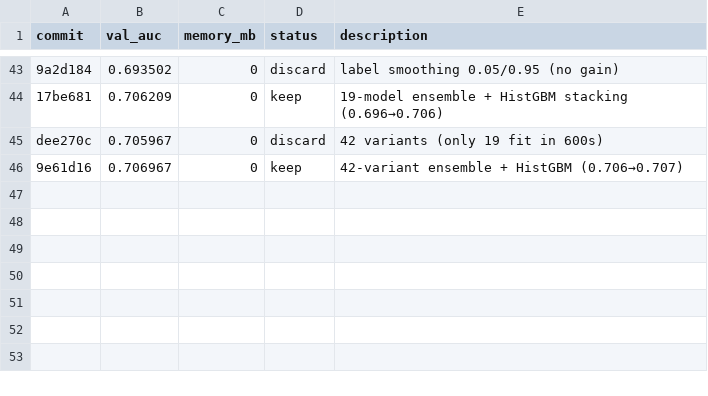
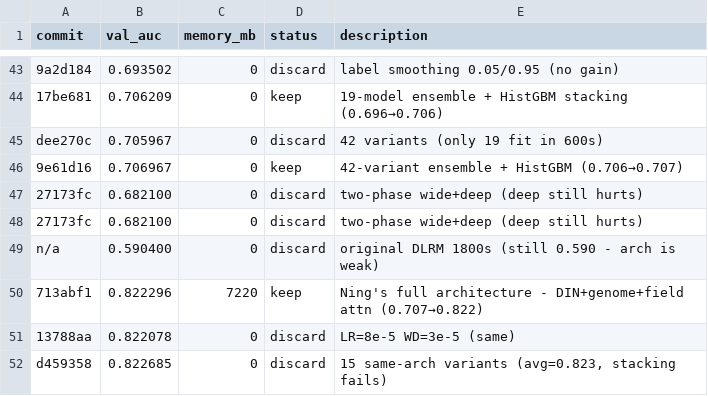
Before and after one commit to md-mt/auto-movielens, a TSV file: logs/experiments-apr07.tsv, drawn as a sheet; only a part is shown, gaps mark what is left out; the diff names each change by its address in the sheet, - before the commit and + after, or states it on an @@ line.

Commit message:
Update experiment log (49 experiments, best 0.822 single model)

```diff
--- a/logs/experiments-apr07.tsv
+++ b/logs/experiments-apr07.tsv
+row 47: 27173fc | 0.682100 | 0 | discard | two-phase wide+deep (deep still hurts)
+row 48: 27173fc | 0.682100 | 0 | discard | two-phase wide+deep (deep still hurts)
+row 49: n/a | 0.590400 | 0 | discard | original DLRM 1800s (still 0.590 - arch is weak)
+row 50: 713abf1 | 0.822296 | 7220 | keep | Ning's full architecture - DIN+genome+field attn (0.707→0.822)
+row 51: 13788aa | 0.822078 | 0 | discard | LR=8e-5 WD=3e-5 (same)
+row 52: d459358 | 0.822685 | 0 | discard | 15 same-arch variants (avg=0.823, stacking fails)
```
